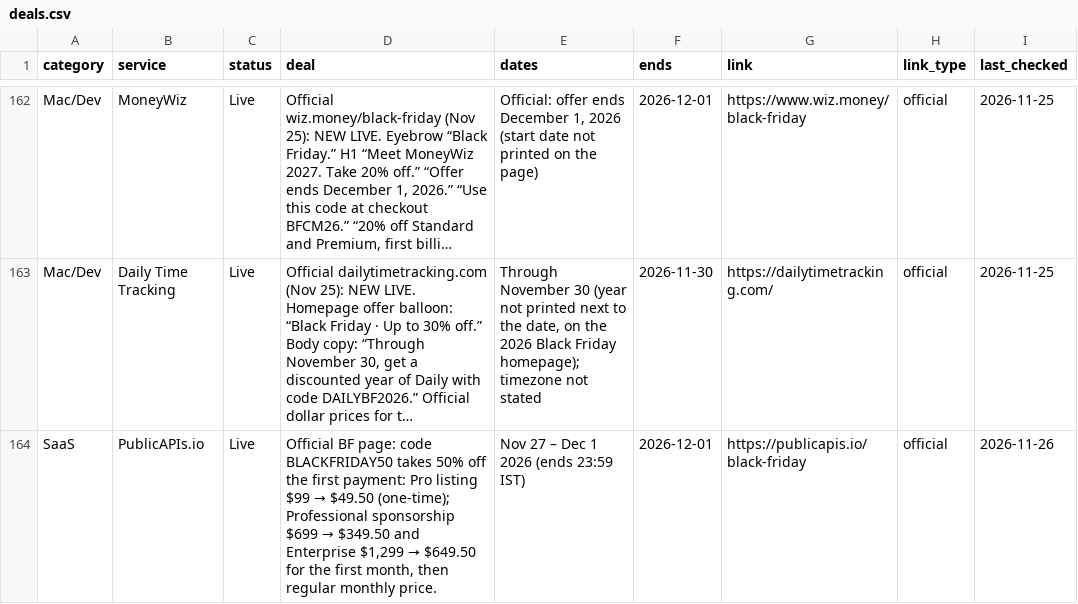
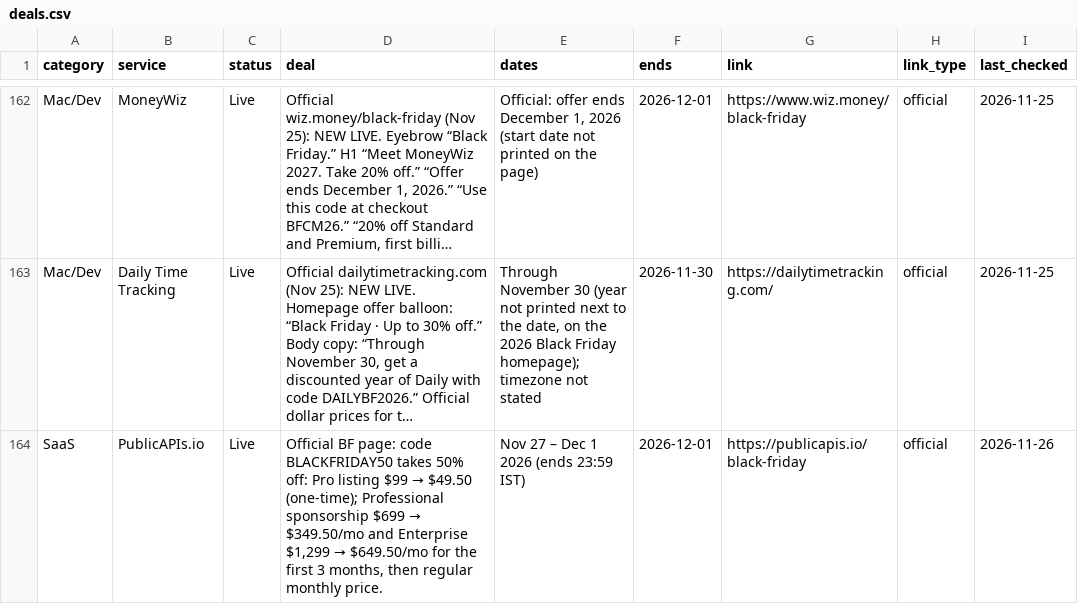
Before and after one commit to thoughtcook/verified-black-friday, a CSV file: data/deals.csv, drawn as a sheet; only a part is shown, gaps mark what is left out; long unchanged cells end in …; the diff names each change by its address in the sheet, - before the commit and + after, or states it on an @@ line.

Commit message:
PublicAPIs.io: sponsors get 3 months at 50% off

```diff
--- a/data/deals.csv
+++ b/data/deals.csv
@@ D164 (deal): …takes 50% off the first payment: Pro listing $99 → $49.50 (one-time); Professional sponsorship $699 → $349.50 and Enterprise $1,299 → $649.50 for the first month, then regular… → …takes 50% off: Pro listing $99 → $49.50 (one-time); Professional sponsorship $699 → $349.50/mo and Enterprise $1,299 → $649.50/mo for the first 3 months, then regular… @@
```
Also changed, not shown: 3 other files.
